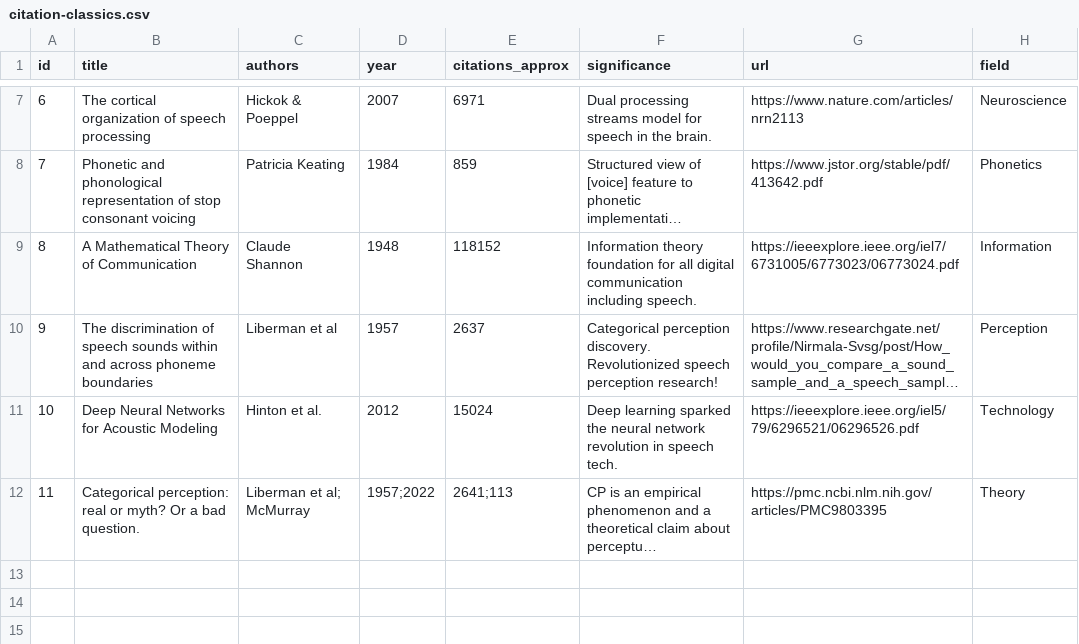
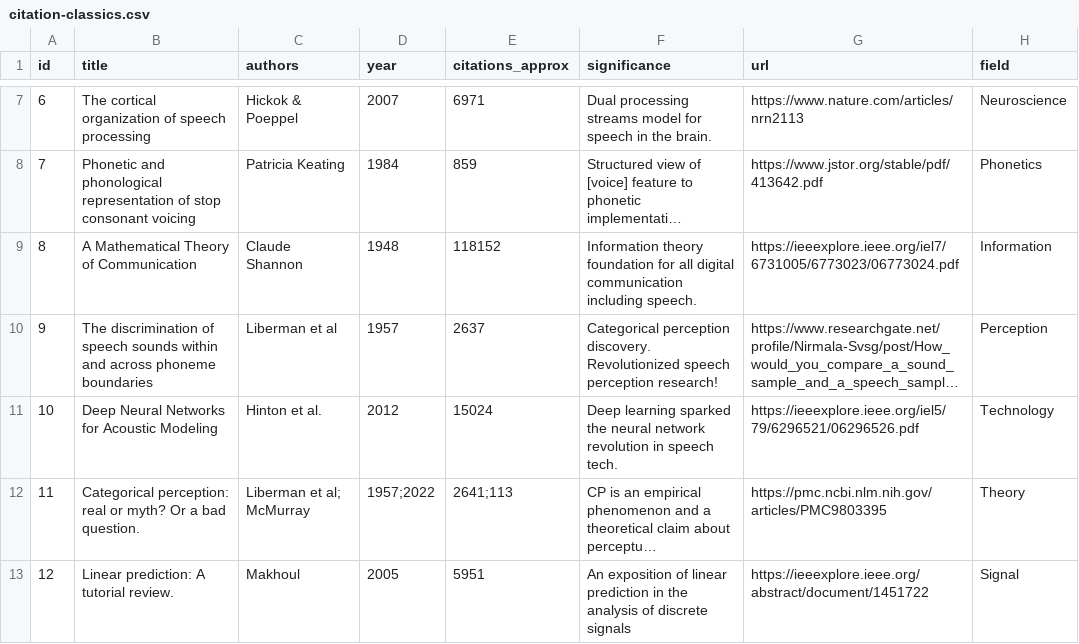
Before and after one commit to ChrisDotWDot/paper, a CSV file: content/classics/citation-classics.csv, drawn as a sheet; only a part is shown, gaps mark what is left out; long unchanged cells end in …; the diff names each change by its address in the sheet, - before the commit and + after, or states it on an @@ line.

Commit message:
Add citation for linear prediction tutorial review

```diff
--- a/content/classics/citation-classics.csv
+++ b/content/classics/citation-classics.csv
+row 13: 12 | Linear prediction: A tutorial review. | Makhoul | 2005 | 5951 | An exposition of linear prediction in the analysis of discrete signals | https://ieeexplore.ieee.org/abstract/document/1451722 | Signal
```
